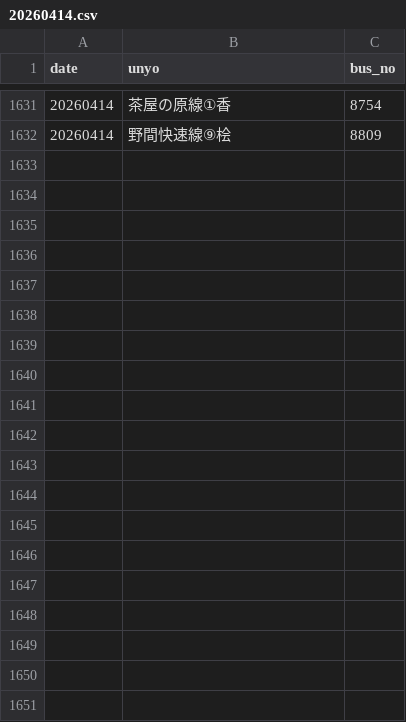
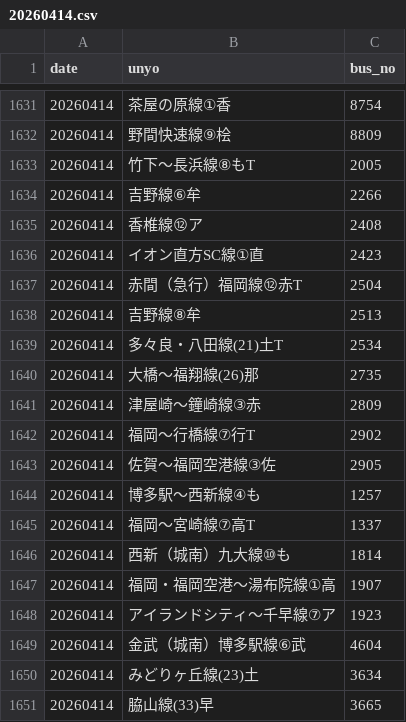
Before and after one commit to sakuraps1134/naviapp, a CSV file: 20260414.csv, drawn as a sheet; only a part is shown, gaps mark what is left out; the diff covers the shown part only; the diff names each change by its address in the sheet, - before the commit and + after, or states it on an @@ line.

```diff
--- a/20260414.csv
+++ b/20260414.csv
+row 1633: 20260414 | 竹下～長浜線⑧もT | 2005
+row 1634: 20260414 | 吉野線⑥牟 | 2266
+row 1635: 20260414 | 香椎線⑫ア | 2408
+row 1636: 20260414 | イオン直方SC線①直 | 2423
+row 1637: 20260414 | 赤間（急行）福岡線⑫赤T | 2504
+row 1638: 20260414 | 吉野線⑧牟 | 2513
+row 1639: 20260414 | 多々良・八田線(21)土T | 2534
+row 1640: 20260414 | 大橋～福翔線(26)那 | 2735
+row 1641: 20260414 | 津屋崎～鐘崎線③赤 | 2809
+row 1642: 20260414 | 福岡～行橋線⑦行T | 2902
+row 1643: 20260414 | 佐賀～福岡空港線③佐 | 2905
+row 1644: 20260414 | 博多駅～西新線④も | 1257
+row 1645: 20260414 | 福岡～宮崎線⑦高T | 1337
+row 1646: 20260414 | 西新（城南）九大線⑩も | 1814
+row 1647: 20260414 | 福岡・福岡空港～湯布院線①高 | 1907
+row 1648: 20260414 | アイランドシティ～千早線⑦ア | 1923
+row 1649: 20260414 | 金武（城南）博多駅線⑥武 | 4604
+row 1650: 20260414 | みどりヶ丘線(23)土 | 3634
+row 1651: 20260414 | 脇山線(33)早 | 3665
```
Also changed, not shown: 44 added rows elsewhere in this file, 1 other file.
